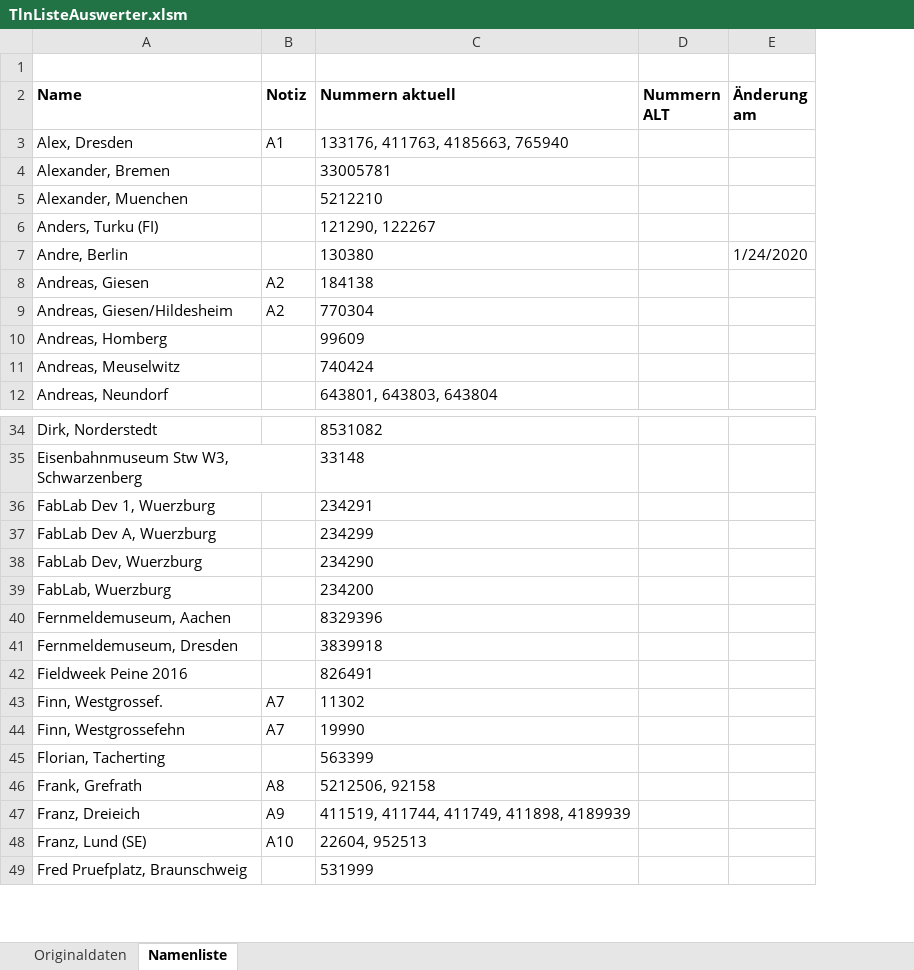
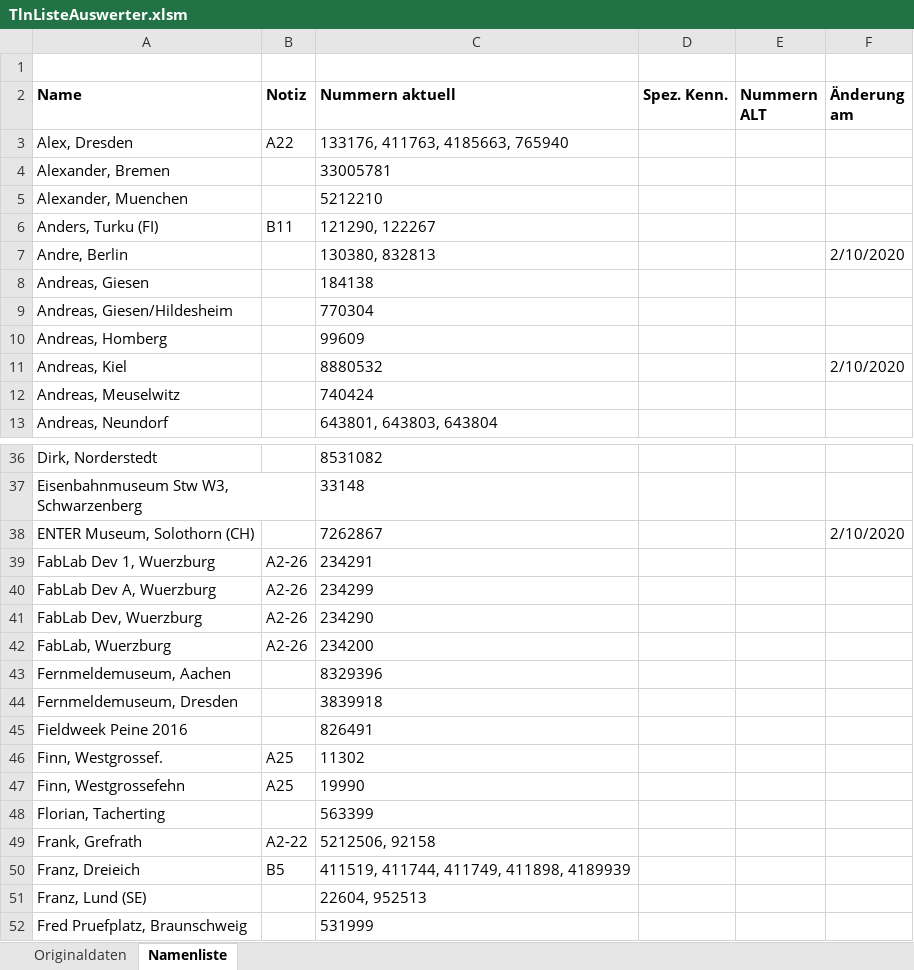
Before and after one commit to toresbe/itelex, an Excel workbook: TlnListeAuswerter.xlsm, sheet Namenliste, drawn as a sheet; only a part is shown, gaps mark what is left out; values as stored, in another font and other column widths than the file's, no borders; charts and pictures not drawn; addresses are those after the commit; the diff covers the shown part only; the diff names each change by its address in the sheet, - before the commit and + after, or states it on an @@ line.

```diff
--- a/TlnListeAuswerter.xlsm (sheet Namenliste)
+++ b/TlnListeAuswerter.xlsm (sheet Namenliste)
+column D (Spez. Kenn.), empty
-B3 (Notiz): A1
+B3 (Notiz): A22
-B6 (Notiz): (empty)
+B6 (Notiz): B11
-C7 (Nummern aktuell): 130380
+C7 (Nummern aktuell): 130380, 832813
-F7 (Änderung am): 1/24/2020
+F7 (Änderung am): 2/10/2020
-B8:B9 (Notiz): A2
+B8:B9 (Notiz): (empty)
+row 11: Andreas, Kiel |  | 8880532 |  |  | 2/10/2020
+row 38: ENTER Museum, Solothorn (CH) |  | 7262867 |  |  | 2/10/2020
-B39:B42 (Notiz): (empty)
+B39:B42 (Notiz): A2-26
-B46:B47 (Notiz): A7
+B46:B47 (Notiz): A25
-B49 (Notiz): A8
+B49 (Notiz): A2-22
-B50 (Notiz): A9
+B50 (Notiz): B5
-B51 (Notiz): A10
+B51 (Notiz): (empty)
```
Also changed, not shown: 5 added rows and 60 edited cells elsewhere in this sheet, sheet Originaldaten, 2 other files.
